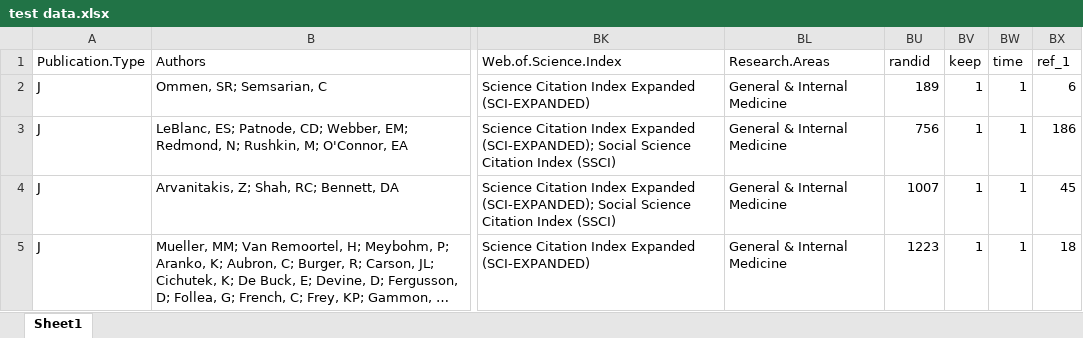
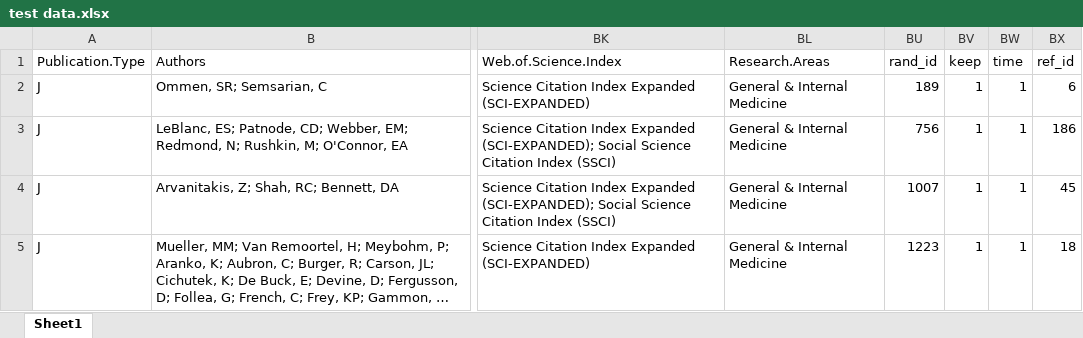
Before and after one commit to recite/miscitations, an Excel workbook: data/test data.xlsx, sheet Sheet1, drawn as a sheet; only a part is shown, gaps mark what is left out; long unchanged cells end in …; values as stored, in another font and other column widths than the file's, no borders; the diff names each change by its address in the sheet, - before the commit and + after, or states it on an @@ line.

Commit message:
Update test data.xlsx

```diff
--- a/data/test data.xlsx (sheet Sheet1)
+++ b/data/test data.xlsx (sheet Sheet1)
-BU1: randid
+BU1: rand_id
-BX1: ref_1
+BX1: ref_id
```
